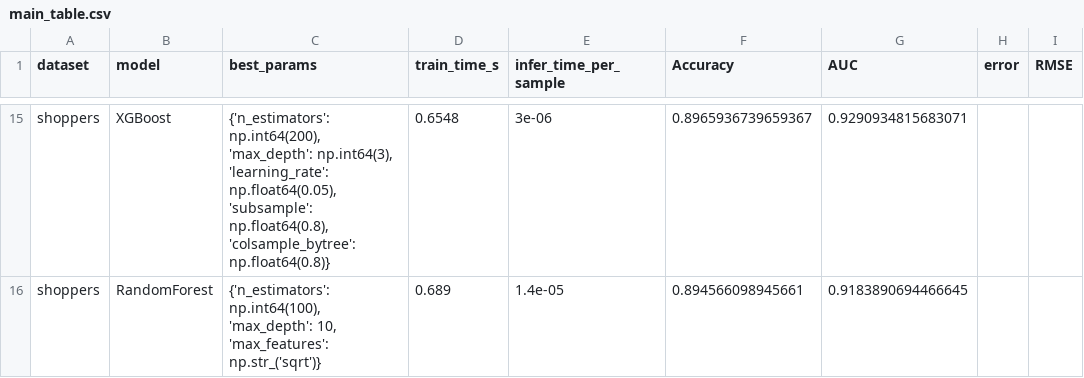
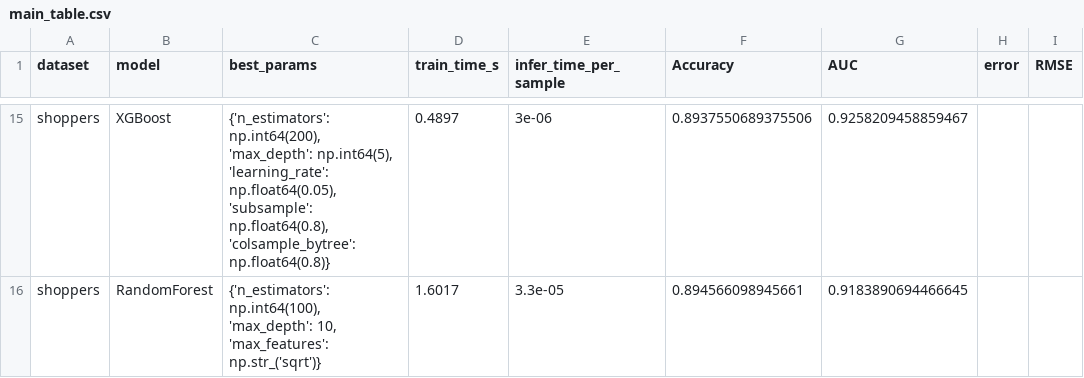
Before and after one commit to ArchanaAdlakha/9417_group_project, a CSV file: results/main_table.csv, drawn as a sheet; only a part is shown, gaps mark what is left out; the diff covers the shown part only; the diff names each change by its address in the sheet, - before the commit and + after, or states it on an @@ line.

```diff
--- a/results/main_table.csv
+++ b/results/main_table.csv
-C15 (best_params): …np.int64(200), 'max_depth': np.int64(3), 'learning_rate': np.float64(0.05),…
+C15 (best_params): …np.int64(200), 'max_depth': np.int64(5), 'learning_rate': np.float64(0.05),…
-D15 (train_time_s): 0.6548
+D15 (train_time_s): 0.4897
-F15 (Accuracy): 0.8965936739659367
+F15 (Accuracy): 0.8937550689375506
-G15 (AUC): 0.9290934815683071
+G15 (AUC): 0.9258209458859467
-D16 (train_time_s): 0.689
+D16 (train_time_s): 1.6017
-E16 (infer_time_per_sample): 1.4e-05
+E16 (infer_time_per_sample): 3.3e-05
```
Also changed, not shown: 32 edited cells elsewhere in this file, 8 other files.
